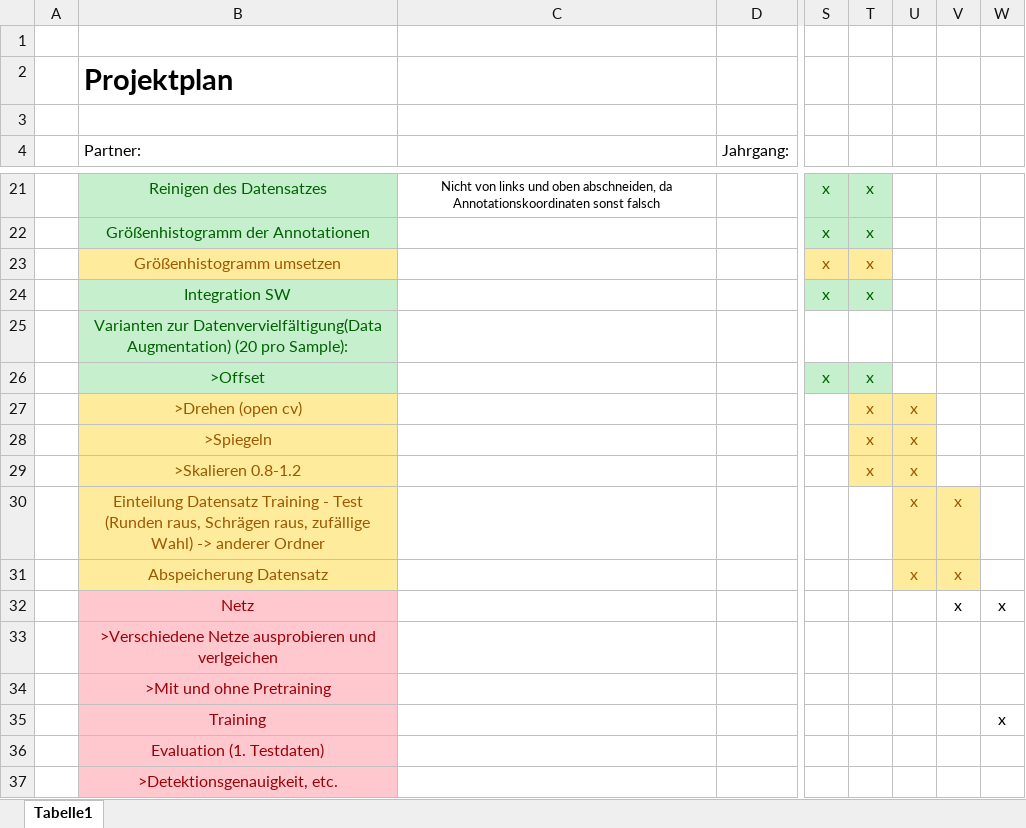
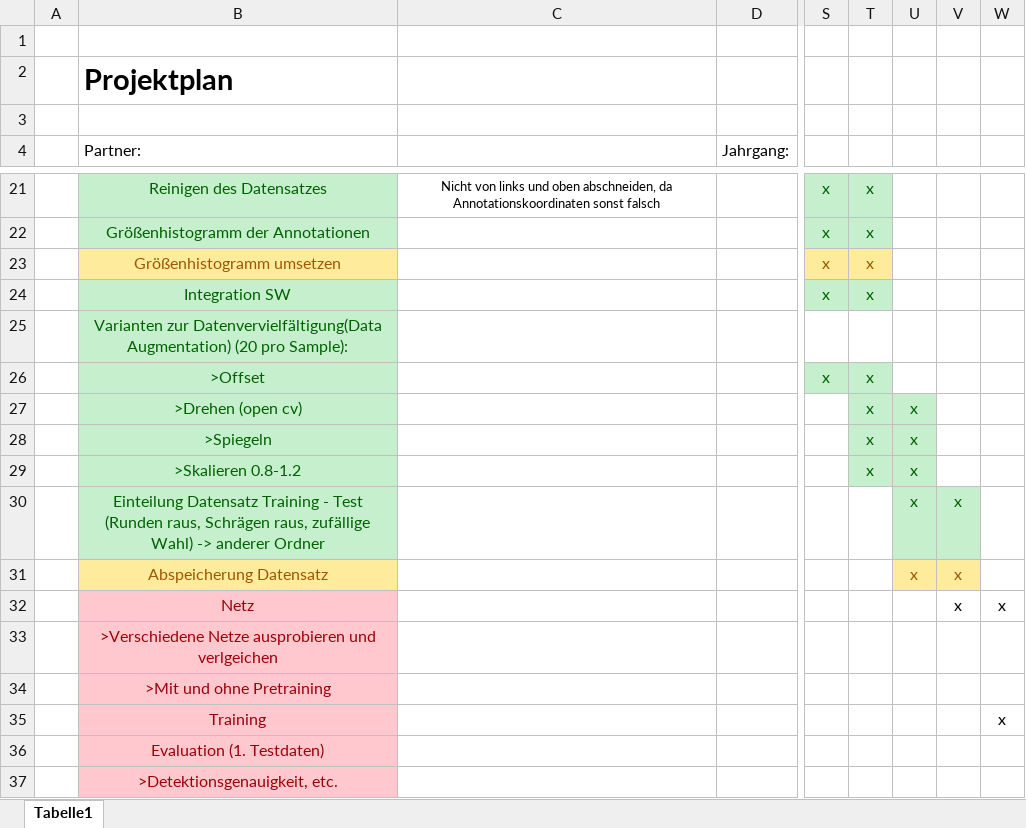
Before and after one commit to Anninas/CoopDFKI, an Excel workbook: Formal/Projektablaufplan_AnnikaNassal.xlsx, sheet Tabelle1, drawn as a sheet; only a part is shown, gaps mark what is left out; values as stored, in another font and other column widths than the file's, no borders; the diff names each change by its address in the sheet, - before the commit and + after, or states it on an @@ line.

```diff
--- a/Formal/Projektablaufplan_AnnikaNassal.xlsx (sheet Tabelle1)
+++ b/Formal/Projektablaufplan_AnnikaNassal.xlsx (sheet Tabelle1)
@@ B27:B30 fill: #FFEB9C → #C6EFCE, text colour: #9C5700 → #006100 @@
@@ T27:U29 fill: #FFEB9C → #C6EFCE, text colour: #9C5700 → #006100 @@
@@ U30:V30 fill: #FFEB9C → #C6EFCE, text colour: #9C5700 → #006100 @@
```
Also changed, not shown: 3 other files.
